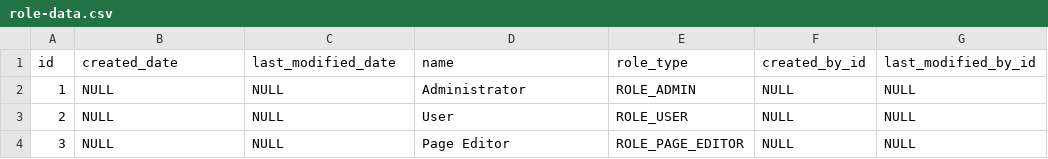
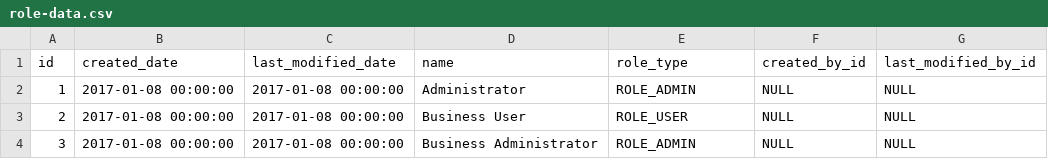
Before and after one commit to abixen/abixen-platform, a CSV file: abixen-platform-core/src/main/resources/liquibase/import/data/role-data.csv, drawn as a sheet.

Commit message:
Removed editor role type. Changed names of role types.

```diff
--- a/abixen-platform-core/src/main/resources/liquibase/import/data/role-data.csv
+++ b/abixen-platform-core/src/main/resources/liquibase/import/data/role-data.csv
@@ -1,4 +1,4 @@
 id;created_date;last_modified_date;name;role_type;created_by_id;last_modified_by_id
-1;NULL;NULL;Administrator;ROLE_ADMIN;NULL;NULL
-2;NULL;NULL;User;ROLE_USER;NULL;NULL
-3;NULL;NULL;Page Editor;ROLE_PAGE_EDITOR;NULL;NULL
+1;2017-01-08 00:00:00;2017-01-08 00:00:00;Administrator;ROLE_ADMIN;NULL;NULL
+2;2017-01-08 00:00:00;2017-01-08 00:00:00;Business User;ROLE_USER;NULL;NULL
+3;2017-01-08 00:00:00;2017-01-08 00:00:00;Business Administrator;ROLE_ADMIN;NULL;NULL
```
Also changed, not shown: 3 other files.
